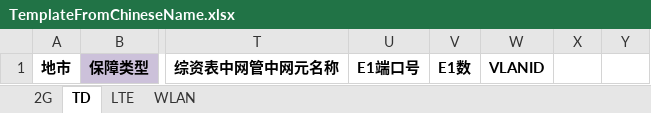
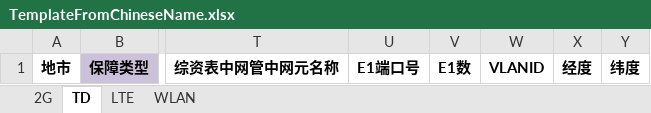
Before and after one commit to BerryBC/SanShi, an Excel workbook: ThisLife/RenewTheGuaranteeCellList/Files/TemplateFiles/TemplateFromChineseName.xlsx, sheet TD, drawn as a sheet; only a part is shown, gaps mark what is left out; values as stored, in another font and other column widths than the file's, no borders; the diff names each change by its address in the sheet, - before the commit and + after, or states it on an @@ line.

```diff
--- a/ThisLife/RenewTheGuaranteeCellList/Files/TemplateFiles/TemplateFromChineseName.xlsx (sheet TD)
+++ b/ThisLife/RenewTheGuaranteeCellList/Files/TemplateFiles/TemplateFromChineseName.xlsx (sheet TD)
-X1: (empty)
+X1: 经度
-Y1: (empty)
+Y1: 纬度
```
Also changed, not shown: sheet 2G, sheet LTE, TODO/Page ID.xlsx, ThisLife/RenewTheGuaranteeCellList/Files/TemplateFiles/Export.xlsx, 12 other files.
